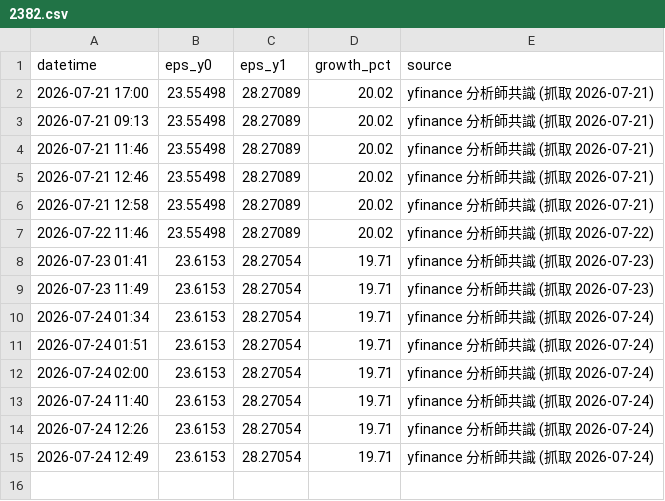
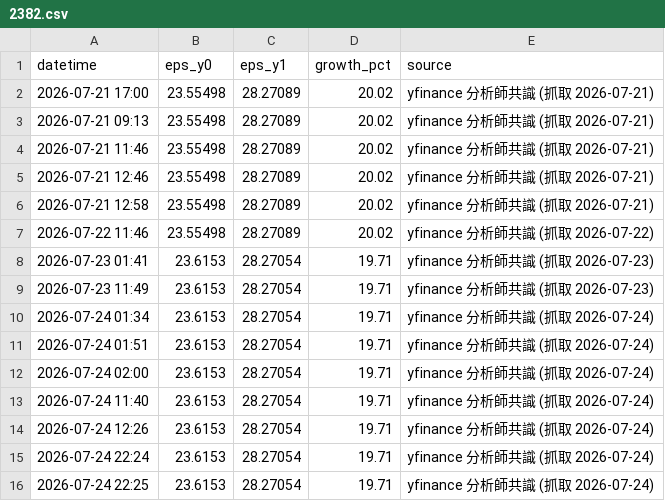
Before and after one commit to pagggggg/stock-analyze-dashboard, a CSV file: data/consensus/2382.csv, drawn as a sheet.

```diff
--- a/data/consensus/2382.csv
+++ b/data/consensus/2382.csv
@@ -14,2 +14,3 @@
 2026-07-24 12:26,23.6153,28.27054,19.71,yfinance 分析師共識 (抓取 2026-07-24)
-2026-07-24 12:49,23.6153,28.27054,19.71,yfinance 分析師共識 (抓取 2026-07-24)
+2026-07-24 22:24,23.6153,28.27054,19.71,yfinance 分析師共識 (抓取 2026-07-24)
+2026-07-24 22:25,23.6153,28.27054,19.71,yfinance 分析師共識 (抓取 2026-07-24)
```
Also changed, not shown: data/consensus/2308.csv, data/consensus/2317.csv, 56 other files.
